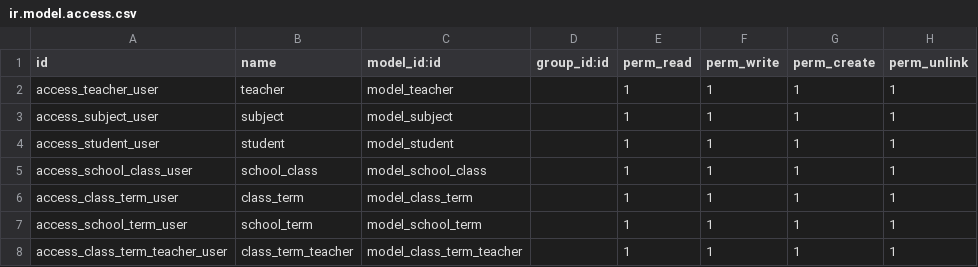
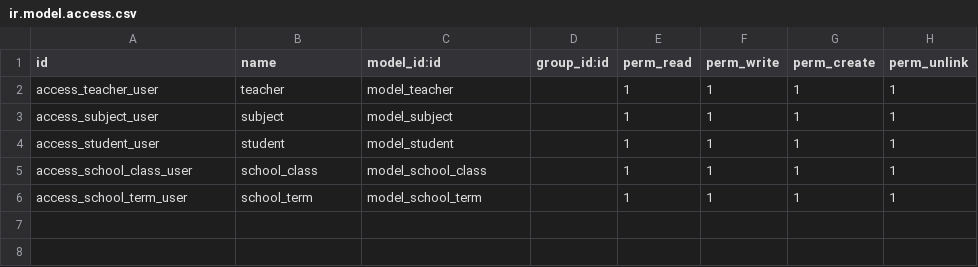
Before and after one commit to Yagna-gajjar/odoo-19, a CSV file: setu_lms/security/ir.model.access.csv, drawn as a sheet; the diff names each change by its address in the sheet, - before the commit and + after, or states it on an @@ line.

```diff
--- a/setu_lms/security/ir.model.access.csv
+++ b/setu_lms/security/ir.model.access.csv
-row 6: access_class_term_user | class_term | model_class_term |  | 1 | 1 | 1 | 1
-row 8: access_class_term_teacher_user | class_term_teacher | model_class_term_teacher |  | 1 | 1 | 1 | 1
```
Also changed, not shown: 13 other files.
